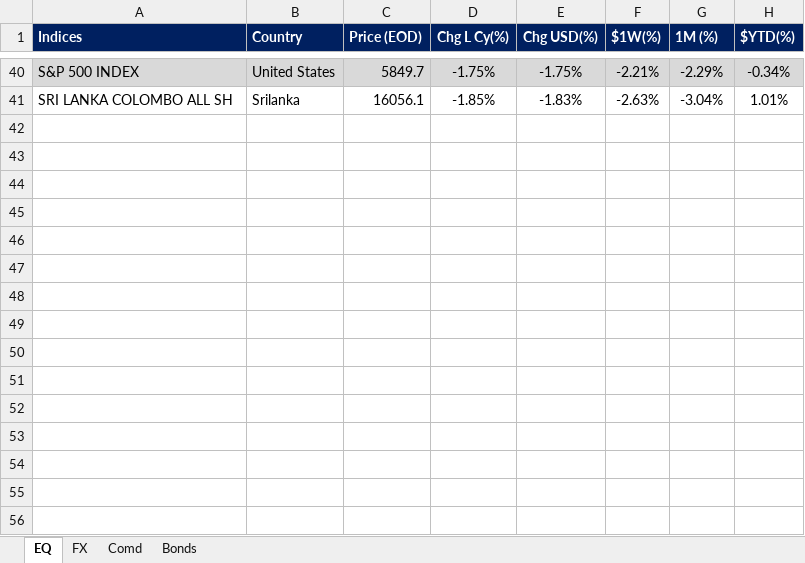
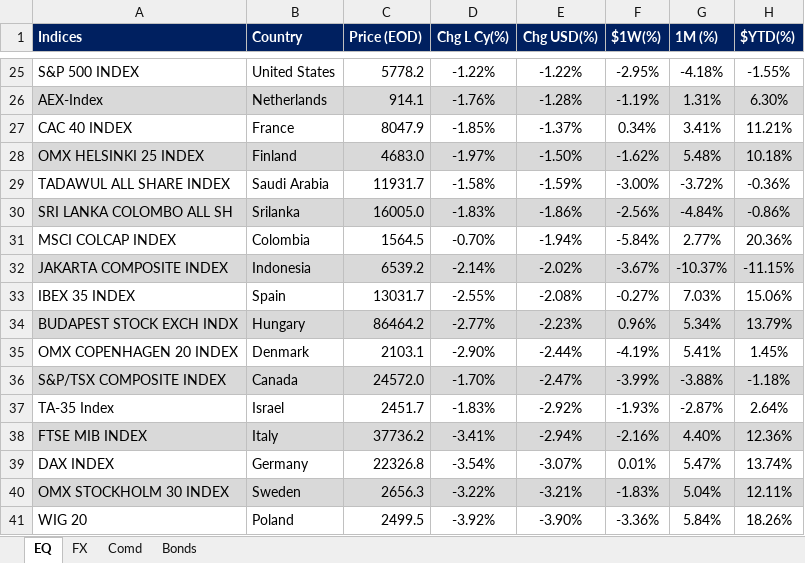
Before and after one commit to firstglobal123/fg-app, an Excel workbook: EQ-FX.xlsx, sheet EQ, drawn as a sheet; only a part is shown, gaps mark what is left out; values as stored, in another font and other column widths than the file's, no borders; conditional formats not drawn; addresses are those after the commit; the diff covers the shown part only; the diff names each change by its address in the sheet, - before the commit and + after, or states it on an @@ line.

```diff
--- a/EQ-FX.xlsx (sheet EQ)
+++ b/EQ-FX.xlsx (sheet EQ)
-A25:H25 fill: #D9D9D9
+A25:H25 fill: none
-C25 (Price (EOD)): 5849.7
+C25 (Price (EOD)): 5778.2
-D25 (Chg L Cy(%)): -1.75%
+D25 (Chg L Cy(%)): -1.22%
-E25 (Chg USD(%)): -1.75%
+E25 (Chg USD(%)): -1.22%
-F25 ($1W(%)): -2.21%
+F25 ($1W(%)): -2.95%
-G25 (1M (%)): -2.29%
+G25 (1M (%)): -4.18%
-H25 ($YTD(%)): -0.34%
+H25 ($YTD(%)): -1.55%
+row 26: AEX-Index | Netherlands | 914.1 | -1.76% | -1.28% | -1.19% | 1.31% | 6.30%
+row 27: CAC 40 INDEX | France | 8047.9 | -1.85% | -1.37% | 0.34% | 3.41% | 11.21%
+row 28: OMX HELSINKI 25 INDEX | Finland | 4683.0 | -1.97% | -1.50% | -1.62% | 5.48% | 10.18%
+row 29: TADAWUL ALL SHARE INDEX | Saudi Arabia | 11931.7 | -1.58% | -1.59% | -3.00% | -3.72% | -0.36%
-A30:H30 fill: none
+A30:H30 fill: #D9D9D9
-C30 (Price (EOD)): 16056.1
+C30 (Price (EOD)): 16005.0
-D30 (Chg L Cy(%)): -1.85%
+D30 (Chg L Cy(%)): -1.83%
-E30 (Chg USD(%)): -1.83%
+E30 (Chg USD(%)): -1.86%
-F30 ($1W(%)): -2.63%
+F30 ($1W(%)): -2.56%
-G30 (1M (%)): -3.04%
+G30 (1M (%)): -4.84%
-H30 ($YTD(%)): 1.01%
+H30 ($YTD(%)): -0.86%
+row 31: MSCI COLCAP INDEX | Colombia | 1564.5 | -0.70% | -1.94% | -5.84% | 2.77% | 20.36%
+row 32: JAKARTA COMPOSITE INDEX | Indonesia | 6539.2 | -2.14% | -2.02% | -3.67% | -10.37% | -11.15%
+row 33: IBEX 35 INDEX | Spain | 13031.7 | -2.55% | -2.08% | -0.27% | 7.03% | 15.06%
+row 34: BUDAPEST STOCK EXCH INDX | Hungary | 86464.2 | -2.77% | -2.23% | 0.96% | 5.34% | 13.79%
+row 35: OMX COPENHAGEN 20 INDEX | Denmark | 2103.1 | -2.90% | -2.44% | -4.19% | 5.41% | 1.45%
+row 36: S&P/TSX COMPOSITE INDEX | Canada | 24572.0 | -1.70% | -2.47% | -3.99% | -3.88% | -1.18%
+row 37: TA-35 Index | Israel | 2451.7 | -1.83% | -2.92% | -1.93% | -2.87% | 2.64%
+row 38: FTSE MIB INDEX | Italy | 37736.2 | -3.41% | -2.94% | -2.16% | 4.40% | 12.36%
+row 39: DAX INDEX | Germany | 22326.8 | -3.54% | -3.07% | 0.01% | 5.47% | 13.74%
+row 40: OMX STOCKHOLM 30 INDEX | Sweden | 2656.3 | -3.22% | -3.21% | -1.83% | 5.04% | 12.11%
+row 41: WIG 20 | Poland | 2499.5 | -3.92% | -3.90% | -3.36% | 5.84% | 18.26%
```
Also changed, not shown: 17 added rows, 32 removed rows, 32 edited cells and cell formats elsewhere in this sheet, sheet FX, sheet Comd, sheet Bonds, formulas that keep their value, GEQETF_N.xlsx, GFI_N.xlsx, 2 other files.
